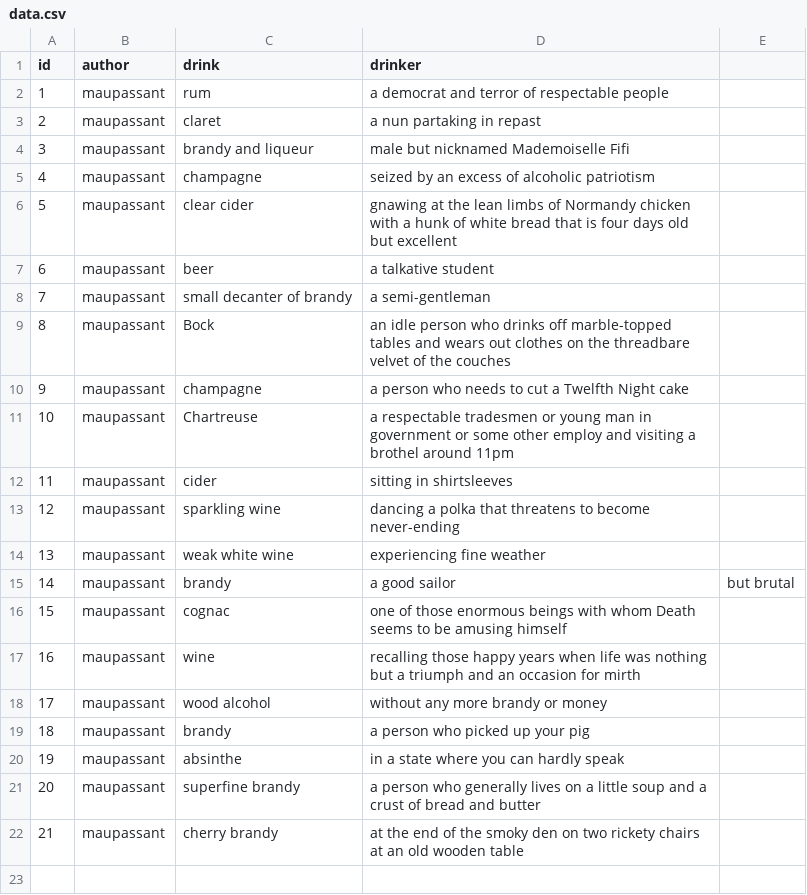
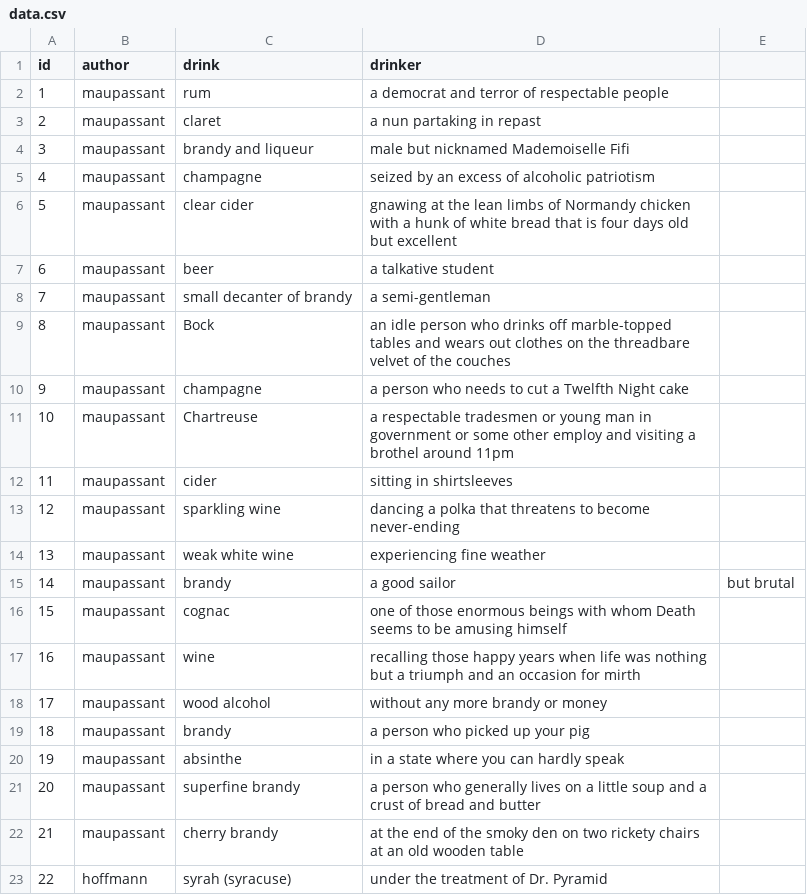
Before and after one commit to dotthespeck/historical_booze, a CSV file: data.csv, drawn as a sheet; the diff names each change by its address in the sheet, - before the commit and + after, or states it on an @@ line.

```diff
--- a/data.csv
+++ b/data.csv
+row 23: 22 | hoffmann | syrah (syracuse) | under the treatment of Dr. Pyramid
```
Also changed, not shown: 6 other files.
